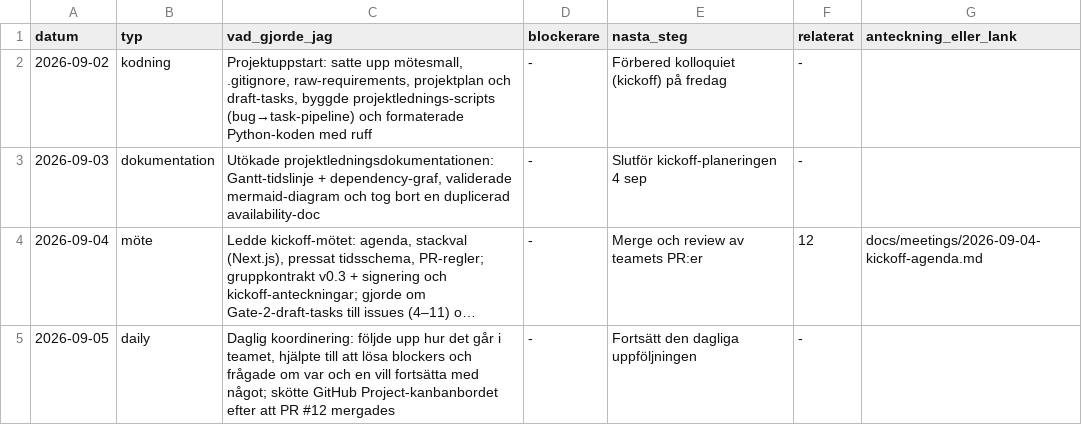
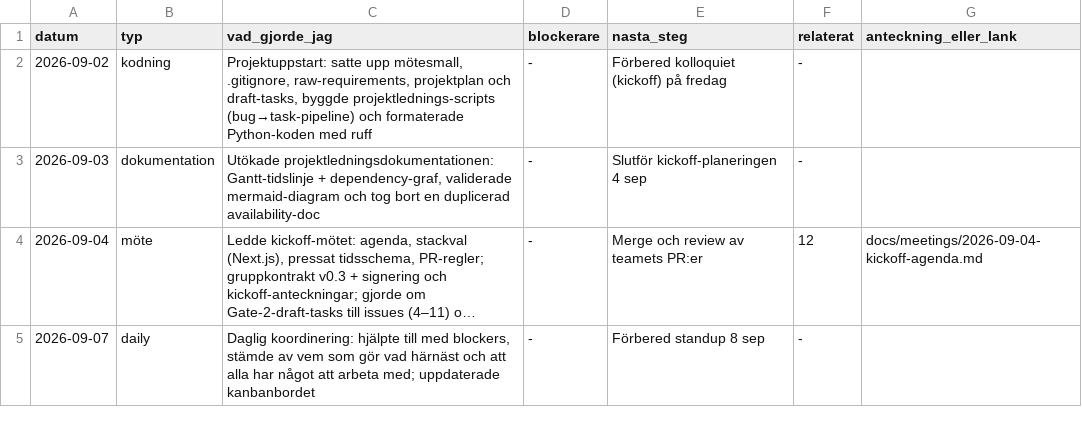
Before and after one commit to matdevstamp/inl-3-awesome-journal, a CSV file: docs/logbooks/loggbok-matdevstamp.csv, drawn as a sheet; only a part is shown; the shorter side is filled out with more unchanged rows; long unchanged cells end in …; the diff covers the shown part only; the diff names each change by its address in the sheet, - before the commit and + after, or states it on an @@ line.

Commit message:
Remove weekend days from Matias logbook

```diff
--- a/docs/logbooks/loggbok-matdevstamp.csv
+++ b/docs/logbooks/loggbok-matdevstamp.csv
-row 5: 2026-09-05 | daily | Daglig koordinering: följde upp hur det går i teamet, hjälpte till att lösa blockers och frågade om var och en vill fortsätta med något; skötte GitHub Project-kanbanbordet efter att PR #12 mergades | - | Fortsätt den dagliga uppföljningen | -
```
Also changed, not shown: 7 removed rows elsewhere in this file.
